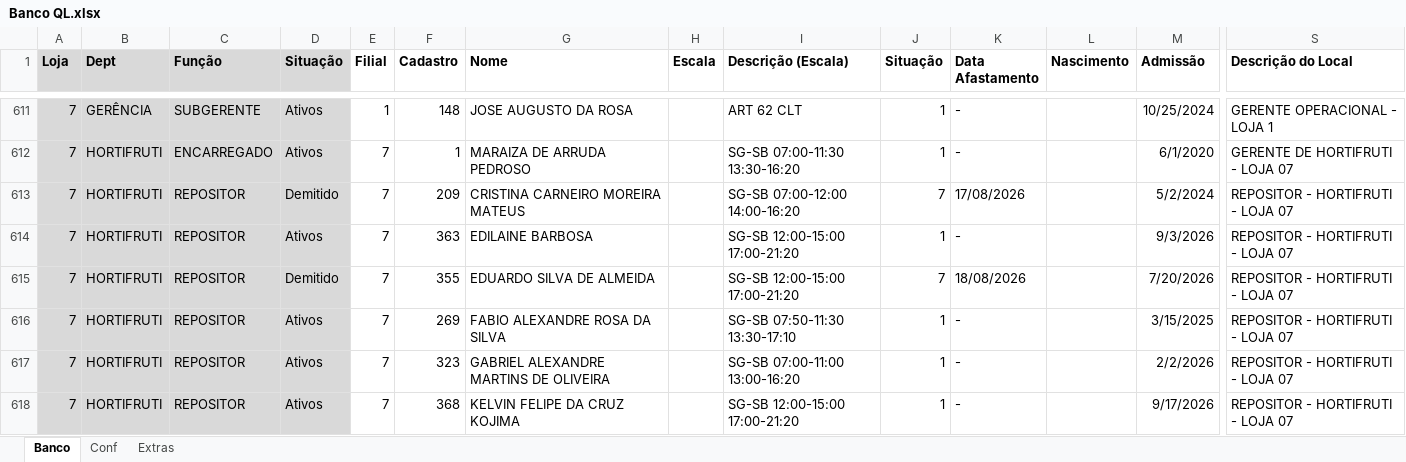
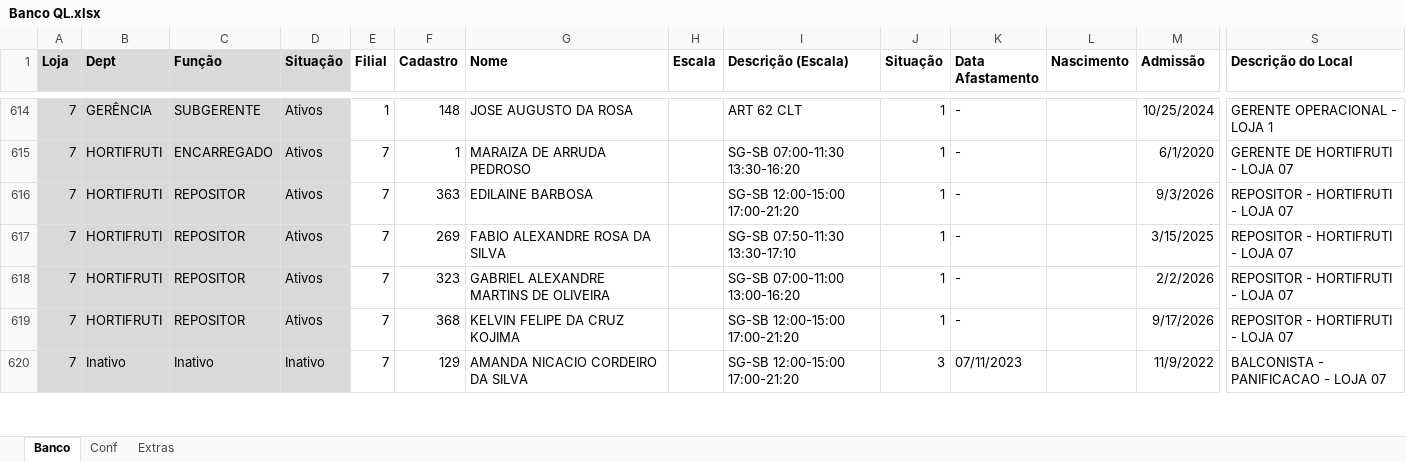
Before and after one commit to Molicenter/Quadro-Lotacao-Lojas, an Excel workbook: Banco QL.xlsx, sheet Banco, drawn as a sheet; only a part is shown, gaps mark what is left out; the shorter side is filled out with more unchanged rows; values as stored, in another font and other column widths than the file's, no borders; removed rows and columns are numbered as before the commit, all else as after; rows hold the shown columns only; the diff covers the shown part only; the diff names each change by its address in the sheet, - before the commit and + after, or states it on an @@ line.

Commit message:
Add files via upload

```diff
--- a/Banco QL.xlsx (sheet Banco)
+++ b/Banco QL.xlsx (sheet Banco)
-row 613: 7 | HORTIFRUTI | REPOSITOR | Demitido | 7 | 209 | CRISTINA CARNEIRO MOREIRA MATEUS |  | SG-SB 07:00-12:00 14:00-16:20 | 7 | 17/08/2026 |  | 5/2/2024 | REPOSITOR - HORTIFRUTI - LOJA 07
-row 615: 7 | HORTIFRUTI | REPOSITOR | Demitido | 7 | 355 | EDUARDO SILVA DE ALMEIDA |  | SG-SB 12:00-15:00 17:00-21:20 | 7 | 18/08/2026 |  | 7/20/2026 | REPOSITOR - HORTIFRUTI - LOJA 07
```
Also changed, not shown: 11 added rows, 12 removed rows and 45 edited cells elsewhere in this sheet, formulas that keep their value.
